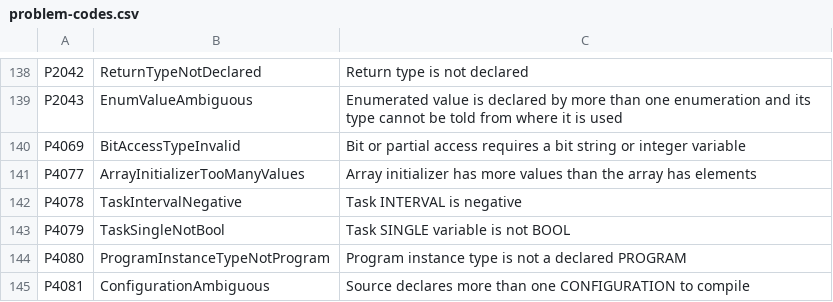
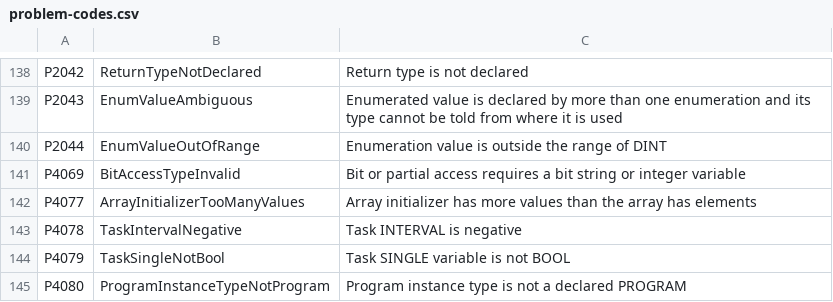
Before and after one commit to ironplc/ironplc, a CSV file: compiler/problems/resources/problem-codes.csv, drawn as a sheet; only a part is shown, gaps mark what is left out; the shorter side is filled out with more unchanged rows; the diff names each change by its address in the sheet, - before the commit and + after, or states it on an @@ line.

```diff
--- a/compiler/problems/resources/problem-codes.csv
+++ b/compiler/problems/resources/problem-codes.csv
+row 140: P2044 | EnumValueOutOfRange | Enumeration value is outside the range of DINT
```
Also changed, not shown: 7 other files.
